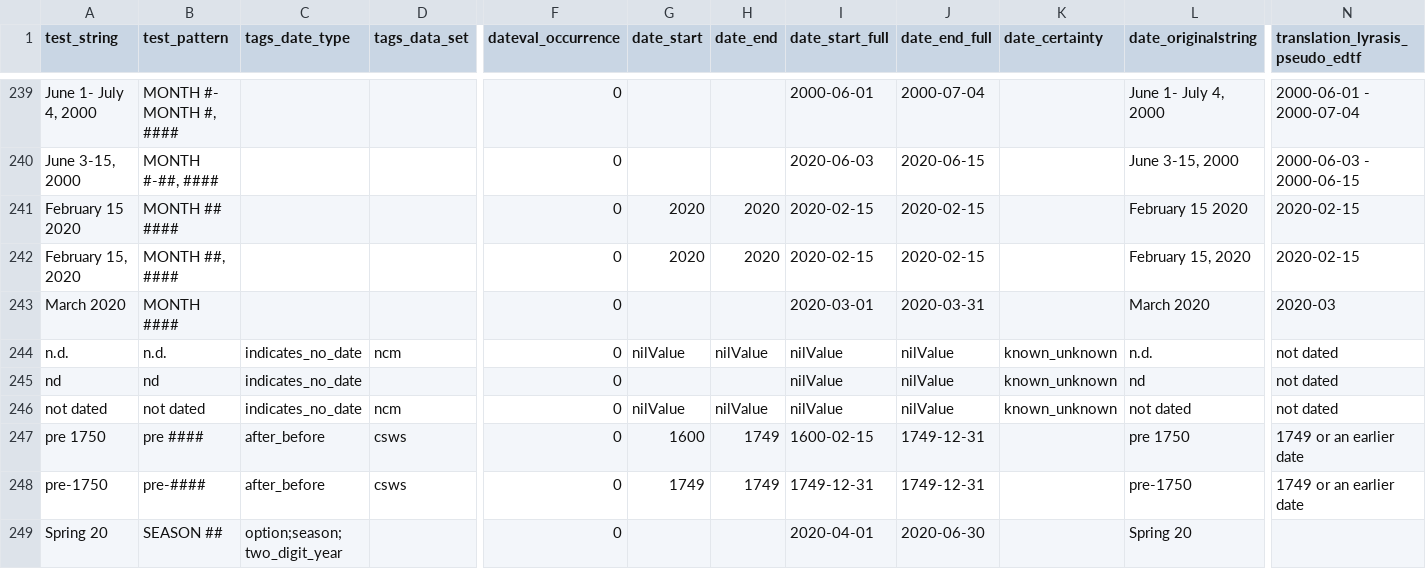
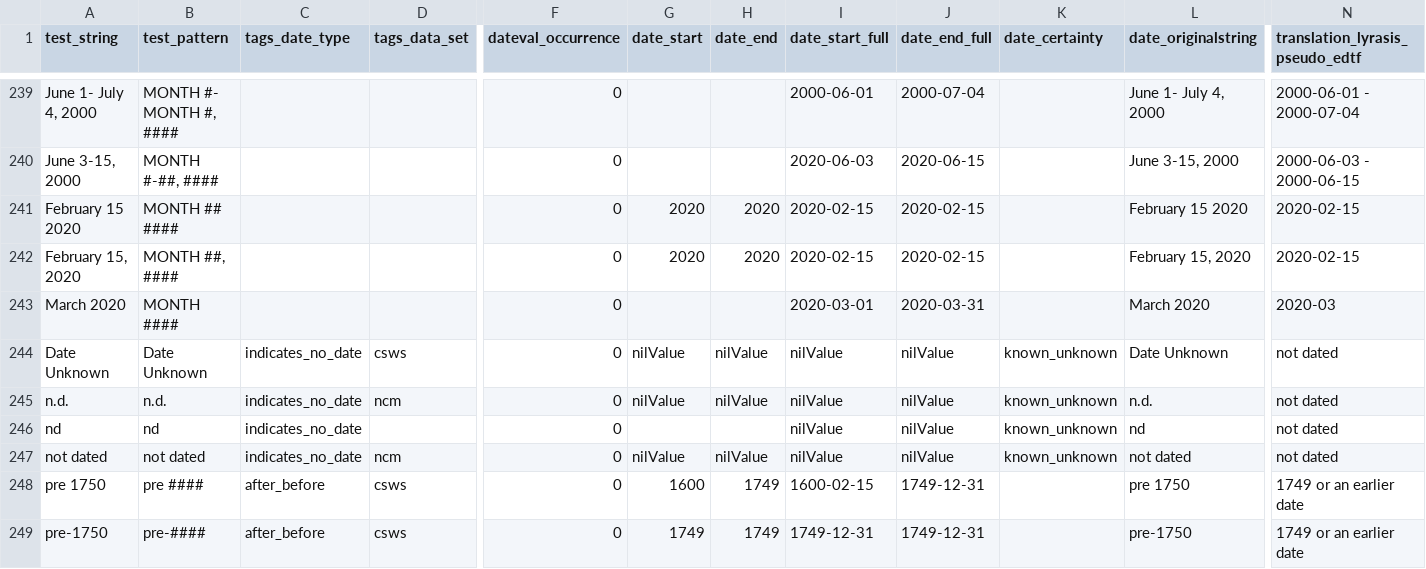
Before and after one commit to kspurgin/emendate, a CSV file: spec/support/examples.csv, drawn as a sheet; only a part is shown, gaps mark what is left out; the shorter side is filled out with more unchanged rows; rows hold the shown columns only; the diff names each change by its address in the sheet, - before the commit and + after, or states it on an @@ line.

Commit message:
handle `date unknown` and `unknown date` patterns

```diff
--- a/spec/support/examples.csv
+++ b/spec/support/examples.csv
+row 244: Date Unknown | Date Unknown | indicates_no_date | csws | 0 | nilValue | nilValue | nilValue | nilValue | known_unknown | Date Unknown | not dated
```
Also changed, not shown: 2 other files.
